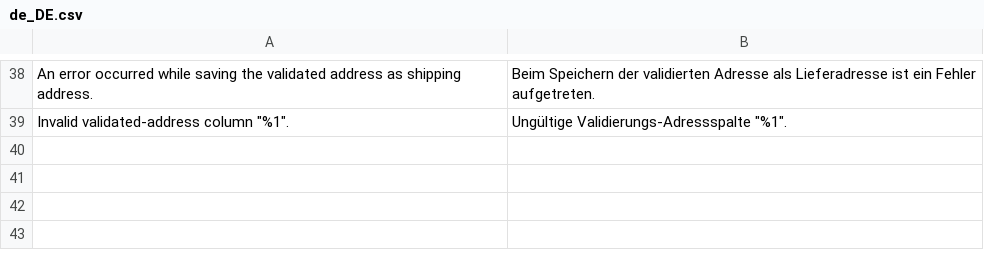
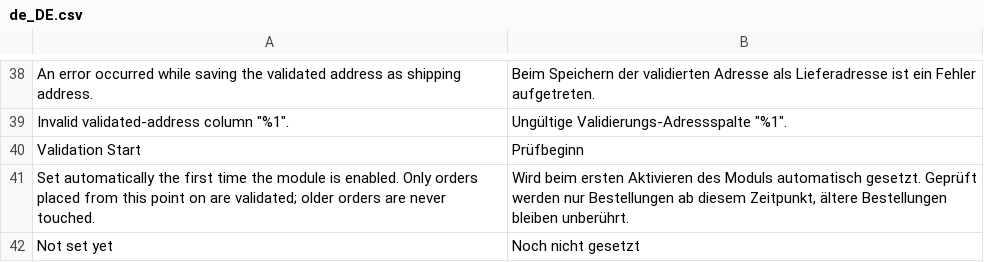
Before and after one commit to Endereco/endereco-magento-2-addressvalidation-backend-extension, a CSV file: i18n/de_DE.csv, drawn as a sheet; only a part is shown, gaps mark what is left out; the diff names each change by its address in the sheet, - before the commit and + after, or states it on an @@ line.

```diff
--- a/i18n/de_DE.csv
+++ b/i18n/de_DE.csv
+row 40: Validation Start | Prüfbeginn
+row 41: Set automatically the first time the module is enabled. Only orders placed from this point on are validated; older orders are never touched. | Wird beim ersten Aktivieren des Moduls automatisch gesetzt. Geprüft werden nur Bestellungen ab diesem Zeitpunkt, ältere Bestellungen bleiben unberührt.
+row 42: Not set yet | Noch nicht gesetzt
```
Also changed, not shown: i18n/es_ES.csv, i18n/fr_FR.csv, 5 other files.
